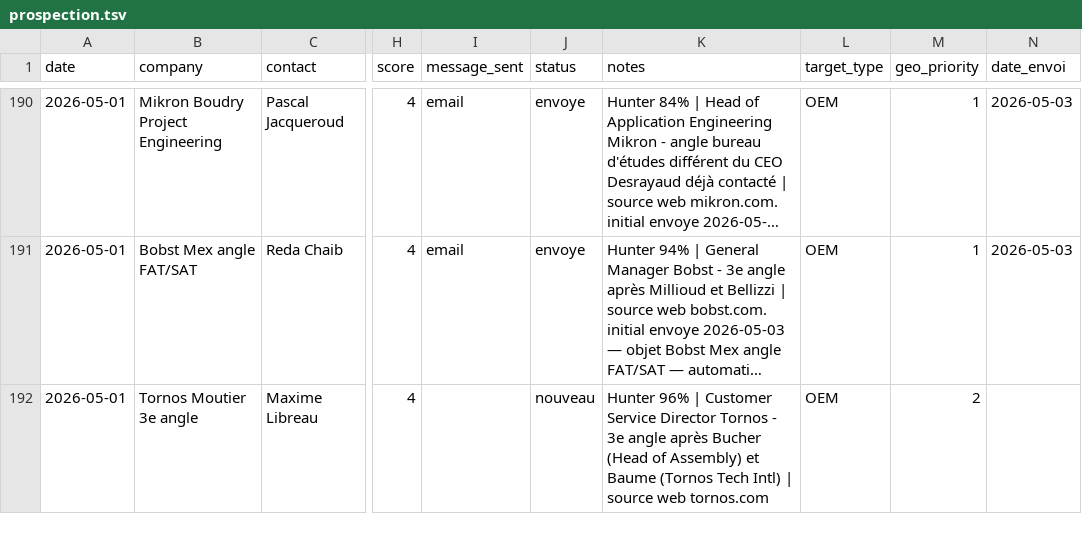
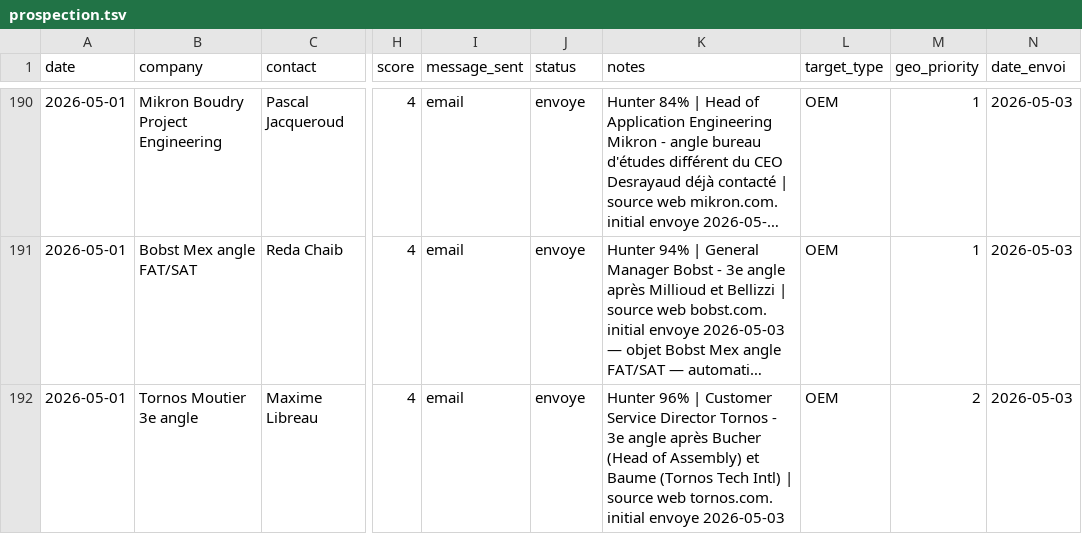
Before and after one commit to vandervan0001/career-ops, a TSV file: data/prospection.tsv, drawn as a sheet; only a part is shown, gaps mark what is left out; long unchanged cells end in …; the diff names each change by its address in the sheet, - before the commit and + after, or states it on an @@ line.

```diff
--- a/data/prospection.tsv
+++ b/data/prospection.tsv
-I192 (message_sent): (empty)
+I192 (message_sent): email
-J192 (status): nouveau
+J192 (status): envoye
-K192 (notes): …source web tornos.com
+K192 (notes): …source web tornos.com. initial envoye 2026-05-03
-N192 (date_envoi): (empty)
+N192 (date_envoi): 2026-05-03
```
